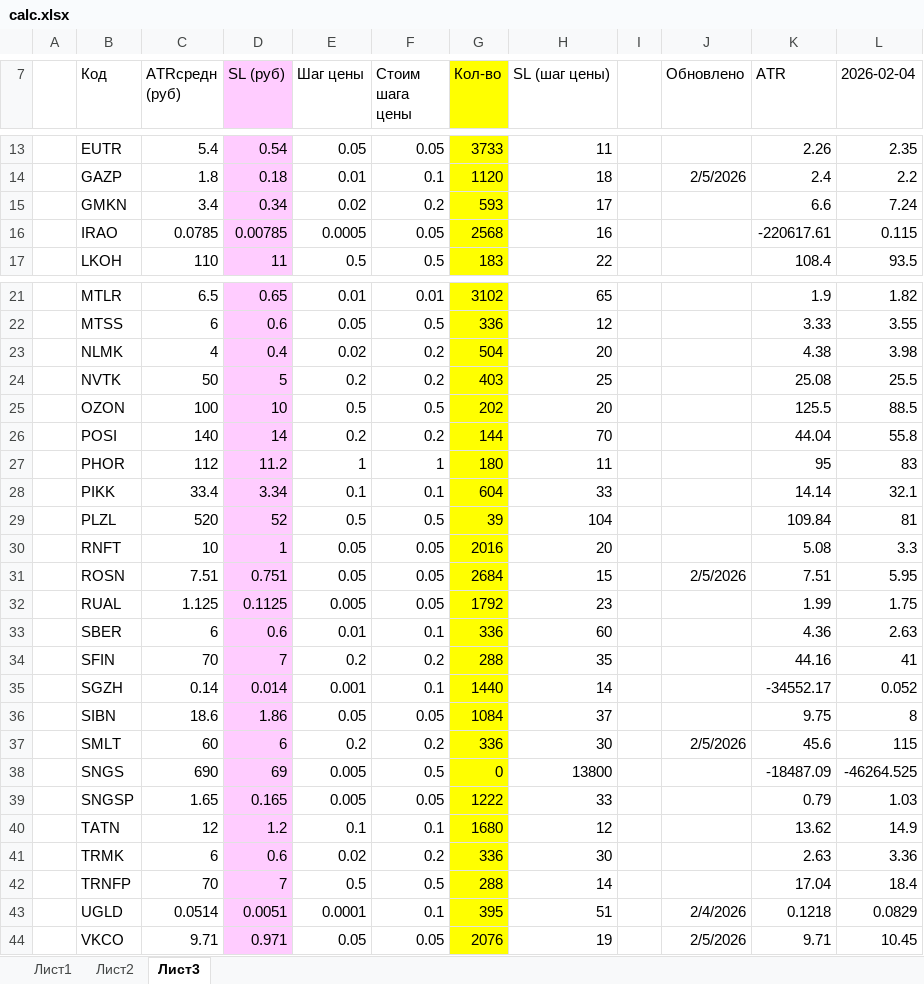
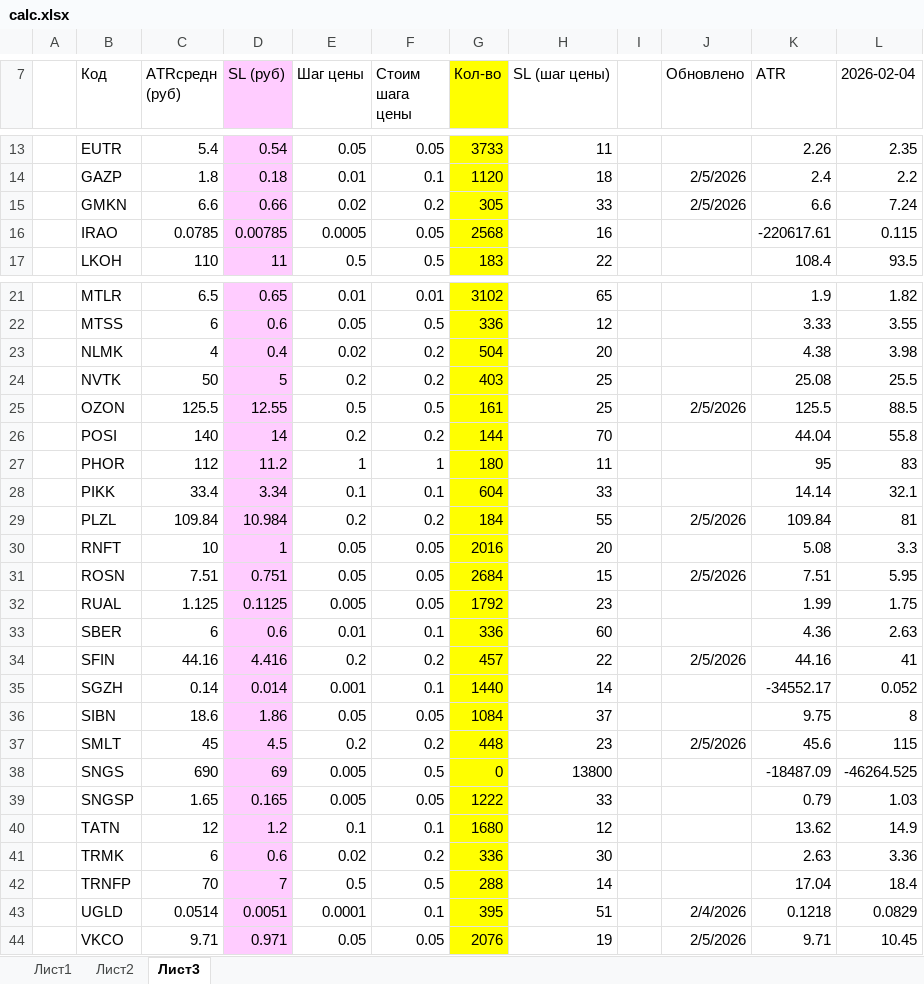
Before and after one commit to AleksandrShenshin/calc_pos_moex, an Excel workbook: calc.xlsx, sheet Лист3, drawn as a sheet; only a part is shown, gaps mark what is left out; values as stored, in another font and other column widths than the file's, no borders; the diff names each change by its address in the sheet, - before the commit and + after, or states it on an @@ line.

Commit message:
Update 05.02.2026

```diff
--- a/calc.xlsx (sheet Лист3)
+++ b/calc.xlsx (sheet Лист3)
-C15 (ATRсредн (руб)): 3.4
+C15 (ATRсредн (руб)): 6.6
-D15 (SL (руб)): 0.34
+D15 (SL (руб)): 0.66
-G15 (Кол-во): 593
+G15 (Кол-во): 305
-H15 (SL (шаг цены)): 17
+H15 (SL (шаг цены)): 33
-J15 (Обновлено): (empty)
+J15 (Обновлено): 2/5/2026
-C25 (ATRсредн (руб)): 100
+C25 (ATRсредн (руб)): 125.5
-D25 (SL (руб)): 10
+D25 (SL (руб)): 12.55
-G25 (Кол-во): 202
+G25 (Кол-во): 161
-H25 (SL (шаг цены)): 20
+H25 (SL (шаг цены)): 25
-J25 (Обновлено): (empty)
+J25 (Обновлено): 2/5/2026
-C29 (ATRсредн (руб)): 520
+C29 (ATRсредн (руб)): 109.84
-D29 (SL (руб)): 52
+D29 (SL (руб)): 10.984
-E29 (Шаг цены): 0.5
+E29 (Шаг цены): 0.2
-F29 (Стоим шага цены): 0.5
+F29 (Стоим шага цены): 0.2
-G29 (Кол-во): 39
+G29 (Кол-во): 184
-H29 (SL (шаг цены)): 104
+H29 (SL (шаг цены)): 55
-J29 (Обновлено): (empty)
+J29 (Обновлено): 2/5/2026
-C34 (ATRсредн (руб)): 70
+C34 (ATRсредн (руб)): 44.16
-D34 (SL (руб)): 7
+D34 (SL (руб)): 4.416
-G34 (Кол-во): 288
+G34 (Кол-во): 457
-H34 (SL (шаг цены)): 35
+H34 (SL (шаг цены)): 22
-J34 (Обновлено): (empty)
+J34 (Обновлено): 2/5/2026
-C37 (ATRсредн (руб)): 60
+C37 (ATRсредн (руб)): 45
-D37 (SL (руб)): 6
+D37 (SL (руб)): 4.5
-G37 (Кол-во): 336
+G37 (Кол-во): 448
-H37 (SL (шаг цены)): 30
+H37 (SL (шаг цены)): 23
```
